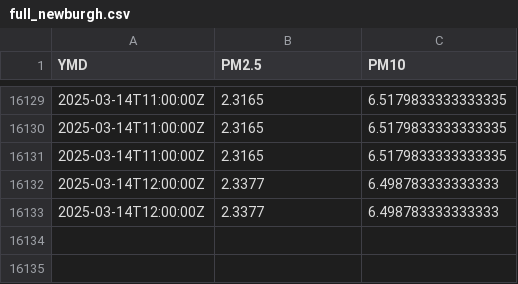
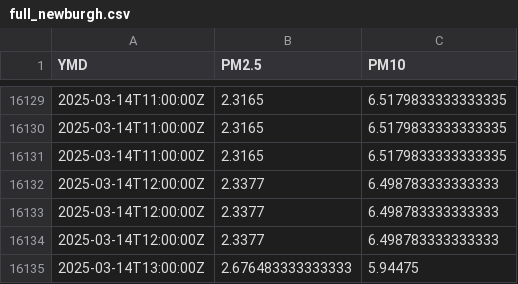
Before and after one commit to bardcesh/Mount-Saint-Mary, a CSV file: data/full_newburgh.csv, drawn as a sheet; only a part is shown, gaps mark what is left out; the diff names each change by its address in the sheet, - before the commit and + after, or states it on an @@ line.

Commit message:
GH ACTION Headlines Fri Mar 14 19:10:37 UTC 2025

```diff
--- a/data/full_newburgh.csv
+++ b/data/full_newburgh.csv
+row 16134: 2025-03-14T12:00:00Z | 2.3377 | 6.498783333333333
+row 16135: 2025-03-14T13:00:00Z | 2.676483333333333 | 5.94475
```
